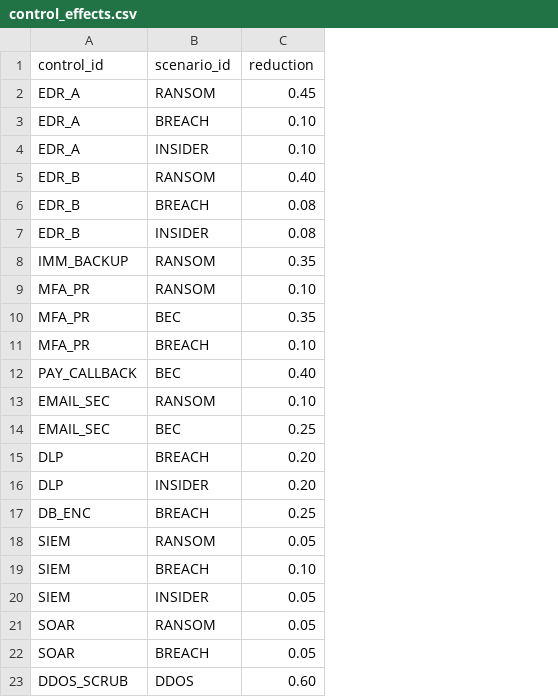
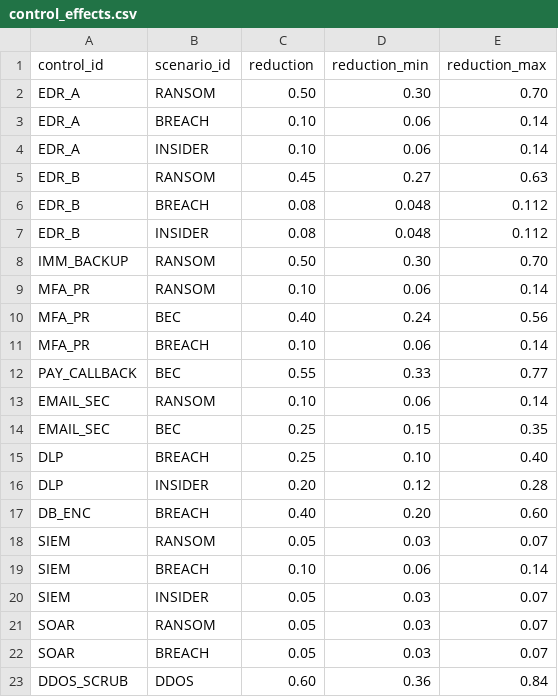
Before and after one commit to casildata/security-budget-optimizer, a CSV file: data/control_effects.csv, drawn as a sheet; only a part is shown; the diff names each change by its address in the sheet, - before the commit and + after, or states it on an @@ line.

Commit message:
Align inputs with cyber-risk; add robustness sweep, baseline, CI
- Control costs and effects reproduce the cyber-risk-monte-carlo bundles
  (EDR + backups $150k/75%, MFA + call-back $60k/73%, DLP + encryption
  $120k/55%); all results regenerated
- ALEs read from the cyber-risk v1.0 release asset (SHA-256 checked),
  scenarios.csv as the offline fallback
- Triangular effect ranges and a 200-draw re-optimization sweep with
  selection frequency and regret
- Greedy bang-for-the-buck baseline at eight budgets
- Exhaustive-search checks for max_net_benefit and min_cost (19 tests)
- CI: tests, pipeline and results.md drift check on pinned versions,
  Python 3.10 tests, gitleaks

```diff
--- a/data/control_effects.csv
+++ b/data/control_effects.csv
+column D (reduction_min), rows 2-23: 0.30 | 0.06 | 0.06 | 0.27 | 0.048 | 0.048 | 0.30 | 0.06 | 0.24 | 0.06 | 0.33 | 0.06 | 0.15 | 0.10 | 0.12 | 0.20 | 0.03 | 0.06 | 0.03 | 0.03 | 0.03 | 0.36
+column E (reduction_max), rows 2-23: 0.70 | 0.14 | 0.14 | 0.63 | 0.112 | 0.112 | 0.70 | 0.14 | 0.56 | 0.14 | 0.77 | 0.14 | 0.35 | 0.40 | 0.28 | 0.60 | 0.07 | 0.14 | 0.07 | 0.07 | 0.07 | 0.84
-C2 (reduction): 0.45
+C2 (reduction): 0.50
-C5 (reduction): 0.40
+C5 (reduction): 0.45
-C8 (reduction): 0.35
+C8 (reduction): 0.50
-C10 (reduction): 0.35
+C10 (reduction): 0.40
-C12 (reduction): 0.40
+C12 (reduction): 0.55
-C15 (reduction): 0.20
+C15 (reduction): 0.25
-C17 (reduction): 0.25
+C17 (reduction): 0.40
```
Also changed, not shown: data/controls.csv, 15 other files.
